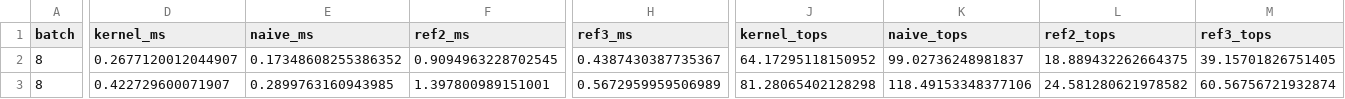
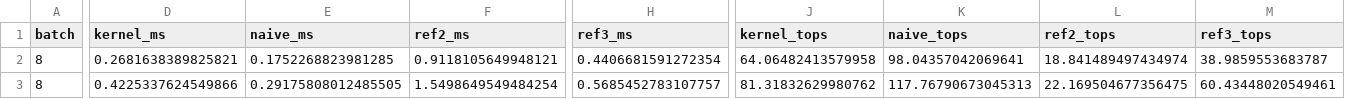
Before and after one commit to Ashuuuri/cuda-transformer-opt, a CSV file: results/int8_mlp_sweep.csv, drawn as a sheet; only a part is shown, gaps mark what is left out; the diff covers the shown part only; the diff names each change by its address in the sheet, - before the commit and + after, or states it on an @@ line.

```diff
--- a/results/int8_mlp_sweep.csv
+++ b/results/int8_mlp_sweep.csv
-D2 (kernel_ms): 0.2677120012044907
+D2 (kernel_ms): 0.2681638389825821
-E2 (naive_ms): 0.17348608255386352
+E2 (naive_ms): 0.1752268823981285
-F2 (ref2_ms): 0.9094963228702545
+F2 (ref2_ms): 0.9118105649948121
-H2 (ref3_ms): 0.4387430387735367
+H2 (ref3_ms): 0.4406681591272354
-J2 (kernel_tops): 64.17295118150952
+J2 (kernel_tops): 64.06482413579958
-K2 (naive_tops): 99.02736248981837
+K2 (naive_tops): 98.04357042069641
-L2 (ref2_tops): 18.889432262664375
+L2 (ref2_tops): 18.841489497434974
-M2 (ref3_tops): 39.15701826751405
+M2 (ref3_tops): 38.9859553683787
-D3 (kernel_ms): 0.422729600071907
+D3 (kernel_ms): 0.4225337624549866
-E3 (naive_ms): 0.2899763160943985
+E3 (naive_ms): 0.29175808012485505
-F3 (ref2_ms): 1.397800989151001
+F3 (ref2_ms): 1.5498649549484254
-H3 (ref3_ms): 0.5672959959506989
+H3 (ref3_ms): 0.5685452783107757
-J3 (kernel_tops): 81.28065402128298
+J3 (kernel_tops): 81.31832629980762
-K3 (naive_tops): 118.49153348377106
+K3 (naive_tops): 117.76790673045313
-L3 (ref2_tops): 24.581280621978582
+L3 (ref2_tops): 22.169504677356475
-M3 (ref3_tops): 60.56756721932874
+M3 (ref3_tops): 60.43448020549461
```
Also changed, not shown: 164 edited cells elsewhere in this file, 3 other files.
